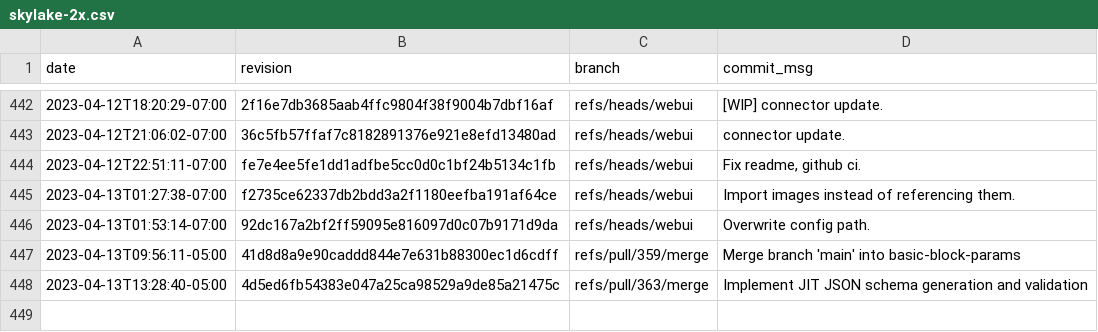
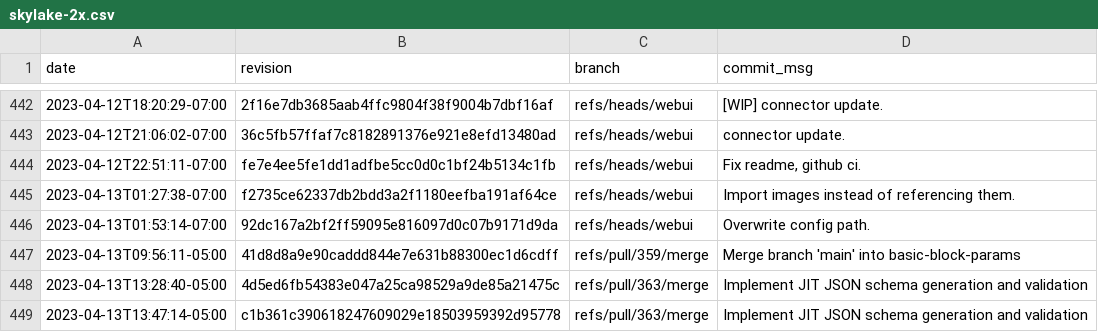
Before and after one commit to gz/dbsp-benchmarks, a CSV file: _data/skylake-2x.csv, drawn as a sheet; only a part is shown, gaps mark what is left out; the diff names each change by its address in the sheet, - before the commit and + after, or states it on an @@ line.

```diff
--- a/_data/skylake-2x.csv
+++ b/_data/skylake-2x.csv
+row 449: 2023-04-13T13:47:14-05:00 | c1b361c390618247609029e18503959392d95778 | refs/pull/363/merge | Implement JIT JSON schema generation and validation
```
Also changed, not shown: 8 other files.
